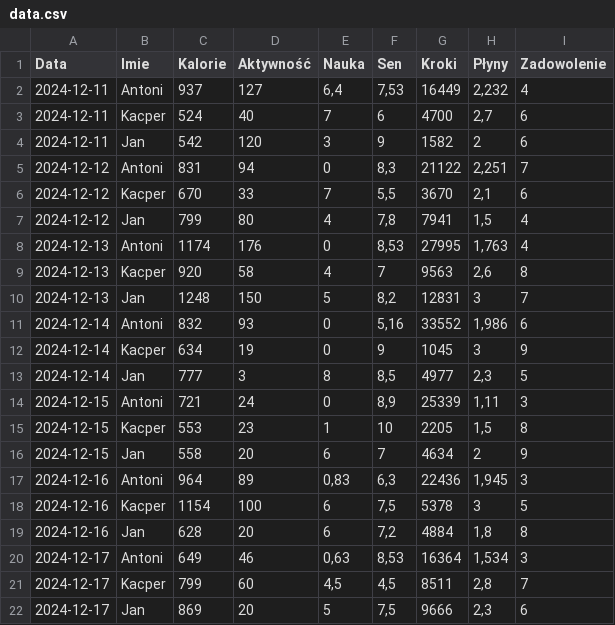
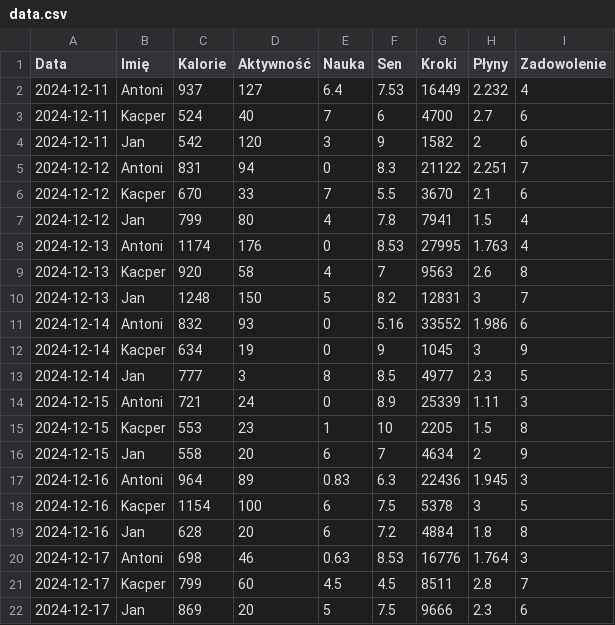
Before and after one commit to Pablo1337PL/TWD-Project-2, a CSV file: data.csv, drawn as a sheet.

```diff
--- a/data.csv
+++ b/data.csv
@@ -1,22 +1,22 @@
-Data,Imie,Kalorie,Aktywność,Nauka,Sen,Kroki,Płyny,Zadowolenie
-2024-12-11,Antoni,937,127,"6,4","7,53",16449,"2,232",4
-2024-12-11,Kacper,524,40,7,6,4700,"2,7",6
+Data,Imię,Kalorie,Aktywność,Nauka,Sen,Kroki,Płyny,Zadowolenie
+2024-12-11,Antoni,937,127,6.4,7.53,16449,2.232,4
+2024-12-11,Kacper,524,40,7,6,4700,2.7,6
 2024-12-11,Jan,542,120,3,9,1582,2,6
-2024-12-12,Antoni,831,94,0,"8,3",21122,"2,251",7
-2024-12-12,Kacper,670,33,7,"5,5",3670,"2,1",6
-2024-12-12,Jan,799,80,4,"7,8",7941,"1,5",4
-2024-12-13,Antoni,1174,176,0,"8,53",27995,"1,763",4
-2024-12-13,Kacper,920,58,4,7,9563,"2,6",8
-2024-12-13,Jan,1248,150,5,"8,2",12831,3,7
-2024-12-14,Antoni,832,93,0,"5,16",33552,"1,986",6
+2024-12-12,Antoni,831,94,0,8.3,21122,2.251,7
+2024-12-12,Kacper,670,33,7,5.5,3670,2.1,6
+2024-12-12,Jan,799,80,4,7.8,7941,1.5,4
+2024-12-13,Antoni,1174,176,0,8.53,27995,1.763,4
+2024-12-13,Kacper,920,58,4,7,9563,2.6,8
+2024-12-13,Jan,1248,150,5,8.2,12831,3,7
+2024-12-14,Antoni,832,93,0,5.16,33552,1.986,6
 2024-12-14,Kacper,634,19,0,9,1045,3,9
-2024-12-14,Jan,777,3,8,"8,5",4977,"2,3",5
-2024-12-15,Antoni,721,24,0,"8,9",25339,"1,11",3
-2024-12-15,Kacper,553,23,1,10,2205,"1,5",8
+2024-12-14,Jan,777,3,8,8.5,4977,2.3,5
+2024-12-15,Antoni,721,24,0,8.9,25339,1.11,3
+2024-12-15,Kacper,553,23,1,10,2205,1.5,8
 2024-12-15,Jan,558,20,6,7,4634,2,9
-2024-12-16,Antoni,964,89,"0,83","6,3",22436,"1,945",3
-2024-12-16,Kacper,1154,100,6,"7,5",5378,3,5
-2024-12-16,Jan,628,20,6,"7,2",4884,"1,8",8
-2024-12-17,Antoni,649,46,"0,63","8,53",16364,"1,534",3
-2024-12-17,Kacper,799,60,"4,5","4,5",8511,"2,8",7
-2024-12-17,Jan,869,20,5,"7,5",9666,"2,3",6
+2024-12-16,Antoni,964,89,0.83,6.3,22436,1.945,3
+2024-12-16,Kacper,1154,100,6,7.5,5378,3,5
+2024-12-16,Jan,628,20,6,7.2,4884,1.8,8
+2024-12-17,Antoni,698,46,0.63,8.53,16776,1.764,3
+2024-12-17,Kacper,799,60,4.5,4.5,8511,2.8,7
+2024-12-17,Jan,869,20,5,7.5,9666,2.3,6
```
Also changed, not shown: 1 other file.
